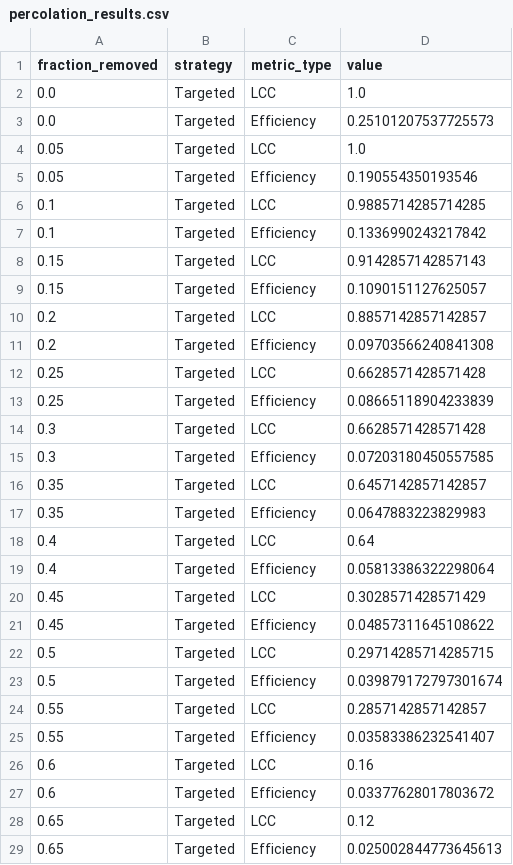
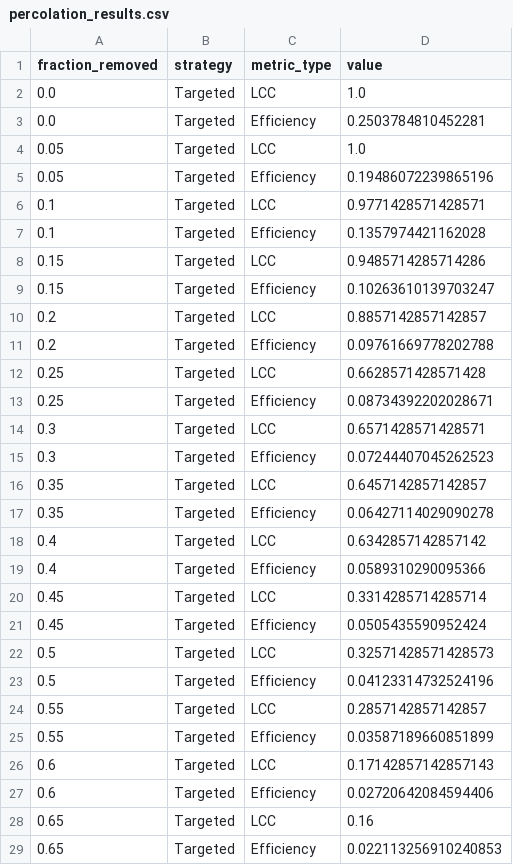
Before and after one commit to vitoffer/MLPM_percolation_project, a CSV file: results/zmr/percolation_results.csv, drawn as a sheet; only a part is shown; the diff covers the shown part only.

```diff
--- a/results/zmr/percolation_results.csv
+++ b/results/zmr/percolation_results.csv
@@ -2,28 +2,28 @@ fraction_removed,strategy,metric_type,value
 0.0,Targeted,LCC,1.0
-0.0,Targeted,Efficiency,0.25101207537725573
+0.0,Targeted,Efficiency,0.2503784810452281
 0.05,Targeted,LCC,1.0
-0.05,Targeted,Efficiency,0.190554350193546
-0.1,Targeted,LCC,0.9885714285714285
-0.1,Targeted,Efficiency,0.1336990243217842
-0.15,Targeted,LCC,0.9142857142857143
-0.15,Targeted,Efficiency,0.1090151127625057
+0.05,Targeted,Efficiency,0.19486072239865196
+0.1,Targeted,LCC,0.9771428571428571
+0.1,Targeted,Efficiency,0.1357974421162028
+0.15,Targeted,LCC,0.9485714285714286
+0.15,Targeted,Efficiency,0.10263610139703247
 0.2,Targeted,LCC,0.8857142857142857
-0.2,Targeted,Efficiency,0.09703566240841308
+0.2,Targeted,Efficiency,0.09761669778202788
 0.25,Targeted,LCC,0.6628571428571428
-0.25,Targeted,Efficiency,0.08665118904233839
-0.3,Targeted,LCC,0.6628571428571428
-0.3,Targeted,Efficiency,0.07203180450557585
+0.25,Targeted,Efficiency,0.08734392202028671
+0.3,Targeted,LCC,0.6571428571428571
+0.3,Targeted,Efficiency,0.07244407045262523
 0.35,Targeted,LCC,0.6457142857142857
-0.35,Targeted,Efficiency,0.0647883223829983
-0.4,Targeted,LCC,0.64
-0.4,Targeted,Efficiency,0.05813386322298064
-0.45,Targeted,LCC,0.3028571428571429
-0.45,Targeted,Efficiency,0.04857311645108622
-0.5,Targeted,LCC,0.29714285714285715
-0.5,Targeted,Efficiency,0.039879172797301674
+0.35,Targeted,Efficiency,0.06427114029090278
+0.4,Targeted,LCC,0.6342857142857142
+0.4,Targeted,Efficiency,0.0589310290095366
+0.45,Targeted,LCC,0.3314285714285714
+0.45,Targeted,Efficiency,0.0505435590952424
+0.5,Targeted,LCC,0.32571428571428573
+0.5,Targeted,Efficiency,0.04123314732524196
 0.55,Targeted,LCC,0.2857142857142857
-0.55,Targeted,Efficiency,0.03583386232541407
-0.6,Targeted,LCC,0.16
-0.6,Targeted,Efficiency,0.03377628017803672
-0.65,Targeted,LCC,0.12
-0.65,Targeted,Efficiency,0.025002844773645613
+0.55,Targeted,Efficiency,0.03587189660851899
+0.6,Targeted,LCC,0.17142857142857143
+0.6,Targeted,Efficiency,0.02720642084594406
+0.65,Targeted,LCC,0.16
+0.65,Targeted,Efficiency,0.022113256910240853
```
Also changed, not shown: 52 edited cells elsewhere in this file, results/zmr/criticality_scores.csv, 12 other files.
